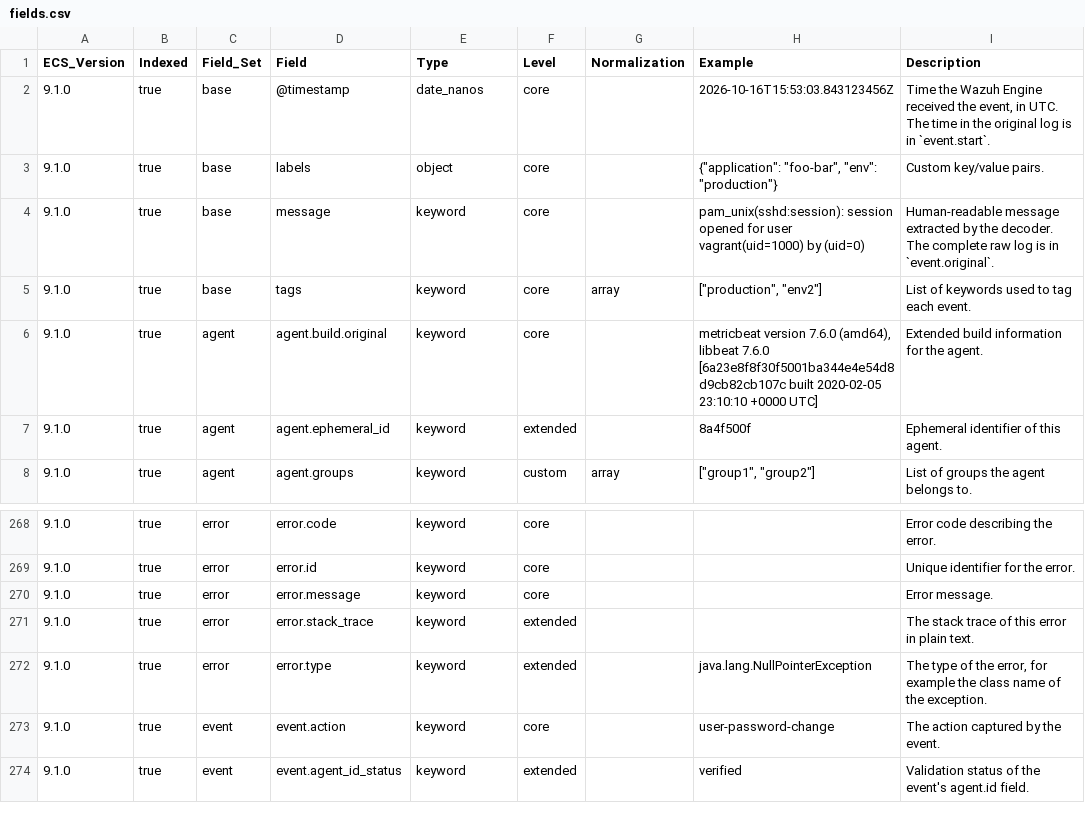
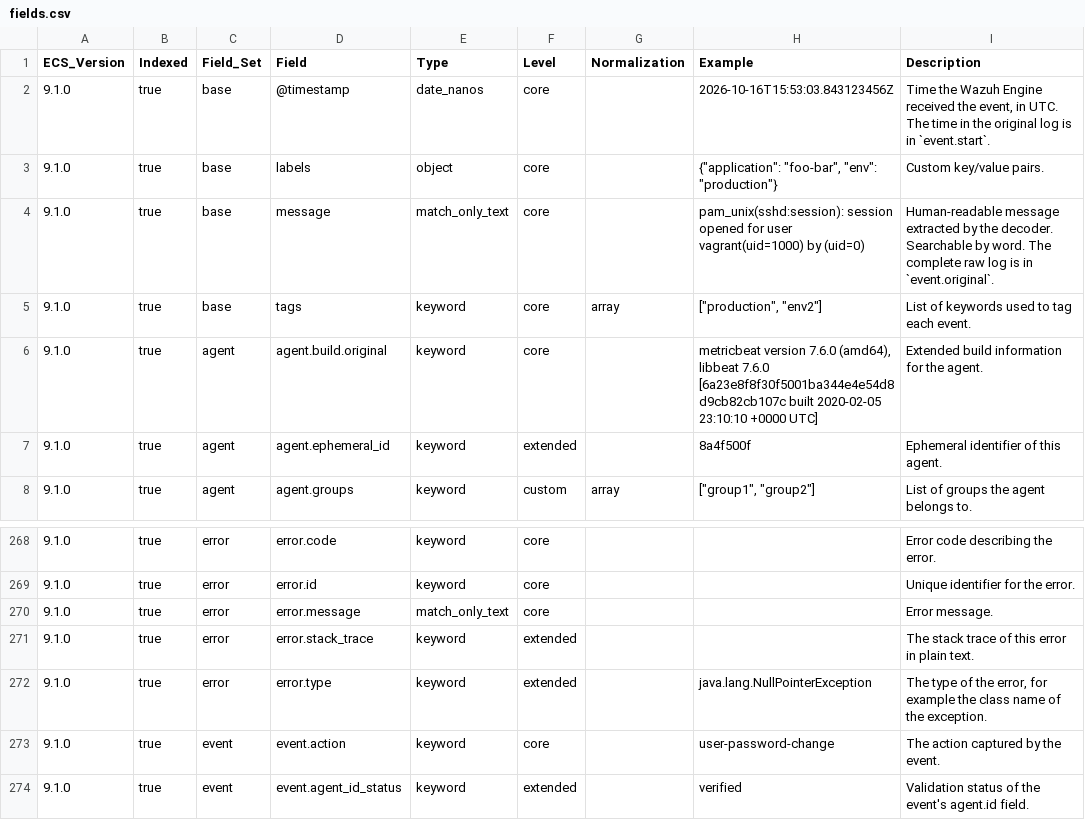
Before and after one commit to wazuh/wazuh-indexer-plugins, a CSV file: wcs/stateless/events/findings/docs/fields.csv, drawn as a sheet; only a part is shown, gaps mark what is left out.

Commit message:
Make `message` and `error.message` searchable by free-text search (#1748)
Signed-off-by: Álex Ruiz Becerra <alejandro.ruiz.becerra@wazuh.com>
Co-authored-by: Álex Ruiz Becerra <alejandro.ruiz.becerra@wazuh.com>

```diff
--- a/wcs/stateless/events/findings/docs/fields.csv
+++ b/wcs/stateless/events/findings/docs/fields.csv
@@ -3,3 +3,3 @@ ECS_Version,Indexed,Field_Set,Field,Type,Level,Normalization,Example,Description
 9.1.0,true,base,labels,object,core,,"{""application"": ""foo-bar"", ""env"": ""production""}",Custom key/value pairs.
-9.1.0,true,base,message,keyword,core,,pam_unix(sshd:session): session opened for user vagrant(uid=1000) by (uid=0),Human-readable message extracted by the decoder. The complete raw log is in `event.original`.
+9.1.0,true,base,message,match_only_text,core,,pam_unix(sshd:session): session opened for user vagrant(uid=1000) by (uid=0),Human-readable message extracted by the decoder. Searchable by word. The complete raw log is in `event.original`.
 9.1.0,true,base,tags,keyword,core,array,"[""production"", ""env2""]",List of keywords used to tag each event.
@@ -269,3 +269,3 @@ ECS_Version,Indexed,Field_Set,Field,Type,Level,Normalization,Example,Description
 9.1.0,true,error,error.id,keyword,core,,,Unique identifier for the error.
-9.1.0,true,error,error.message,keyword,core,,,Error message.
+9.1.0,true,error,error.message,match_only_text,core,,,Error message.
 9.1.0,true,error,error.stack_trace,keyword,extended,,,The stack trace of this error in plain text.
```
Also changed, not shown: wcs/stateless/events/main/docs/fields.csv, 13 other files.
